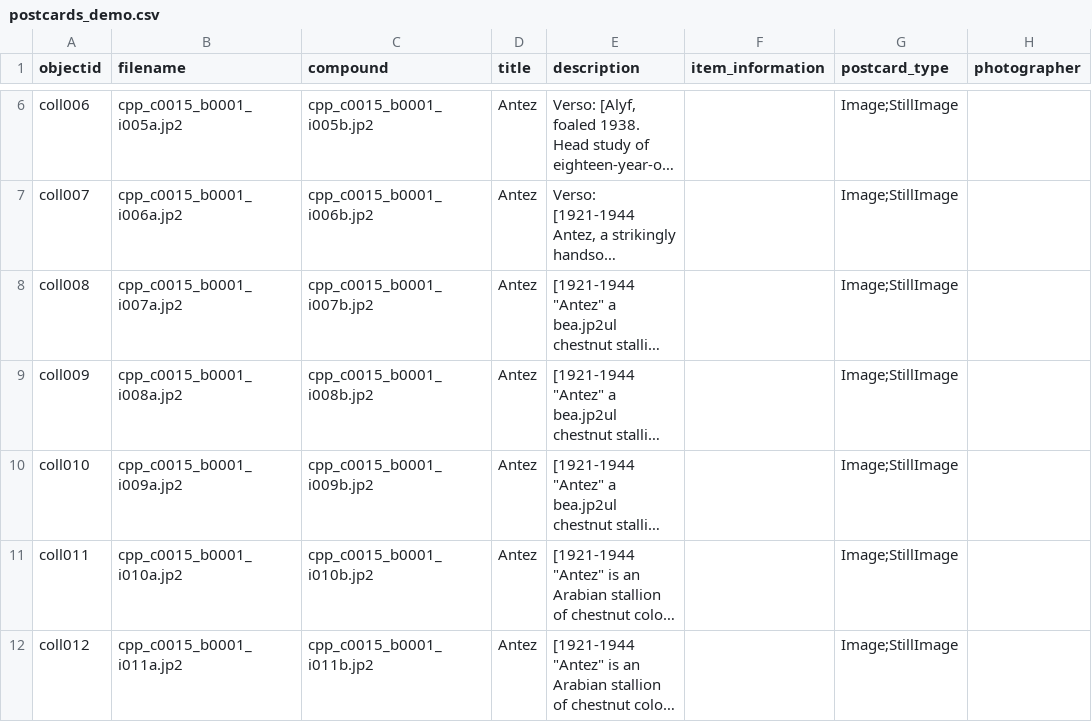
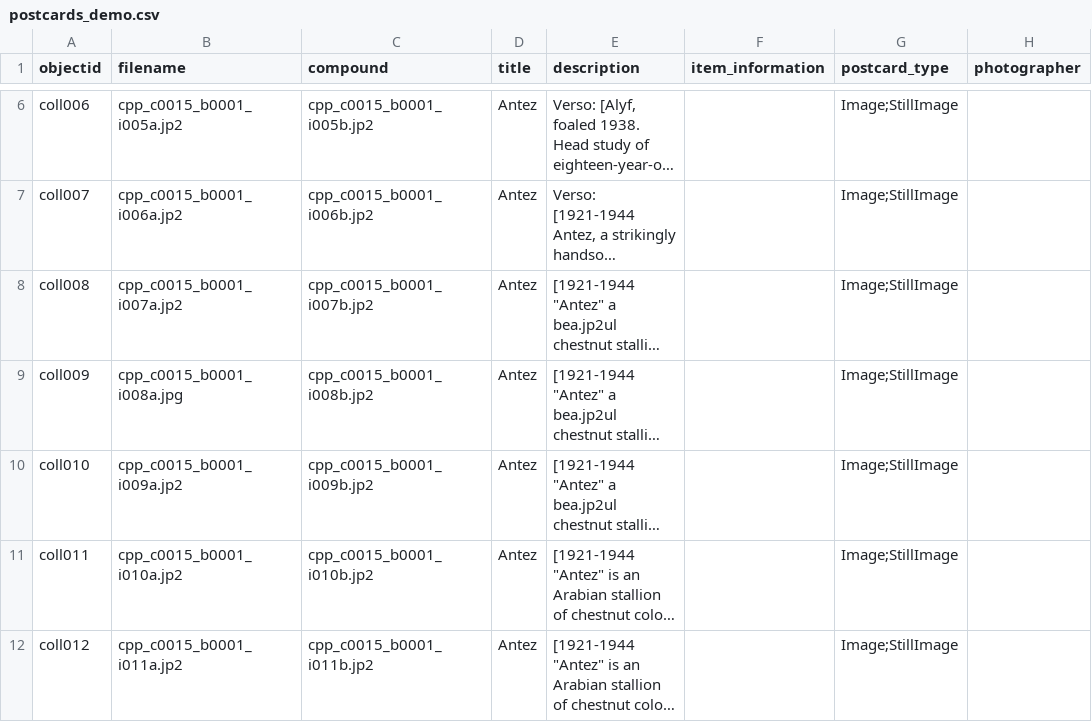
Before and after one commit to CPPLibrary/postcards-compound, a CSV file: _data/postcards_demo.csv, drawn as a sheet; only a part is shown, gaps mark what is left out; long unchanged cells end in …; the diff names each change by its address in the sheet, - before the commit and + after, or states it on an @@ line.

Commit message:
Update postcards_demo.csv

```diff
--- a/_data/postcards_demo.csv
+++ b/_data/postcards_demo.csv
-B9 (filename): cpp_c0015_b0001_i008a.jp2
+B9 (filename): cpp_c0015_b0001_i008a.jpg
```
